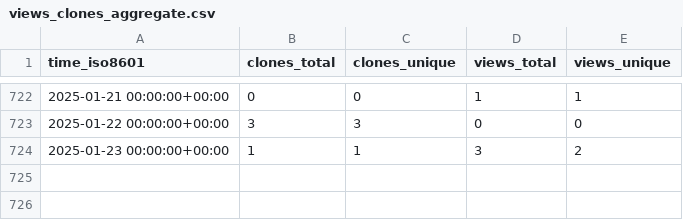
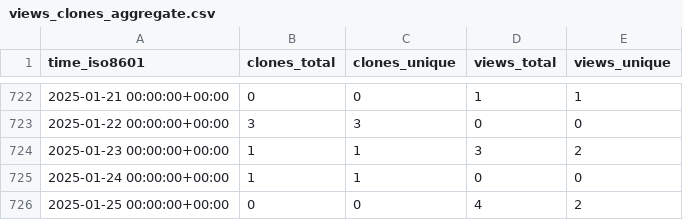
Before and after one commit to jongpie/SOQL-QueryUtils, a CSV file: jongpie/NebulaQueryAndSearch/ghrs-data/views_clones_aggregate.csv, drawn as a sheet; only a part is shown, gaps mark what is left out.

```diff
--- a/jongpie/NebulaQueryAndSearch/ghrs-data/views_clones_aggregate.csv
+++ b/jongpie/NebulaQueryAndSearch/ghrs-data/views_clones_aggregate.csv
@@ -724 +724,3 @@ time_iso8601,clones_total,clones_unique,views_total,views_unique
 2025-01-23 00:00:00+00:00,1,1,3,2
+2025-01-24 00:00:00+00:00,1,1,0,0
+2025-01-25 00:00:00+00:00,0,0,4,2
```
Also changed, not shown: 1 other file.
